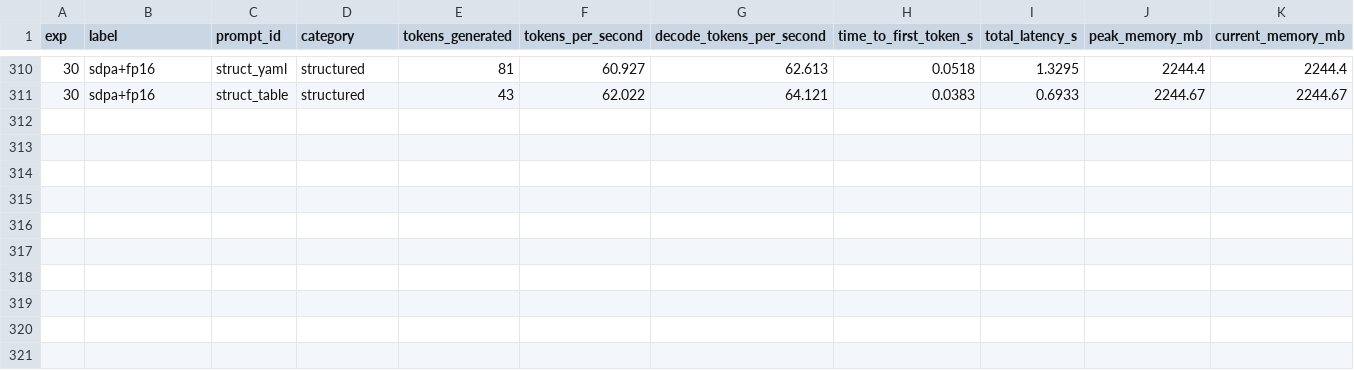
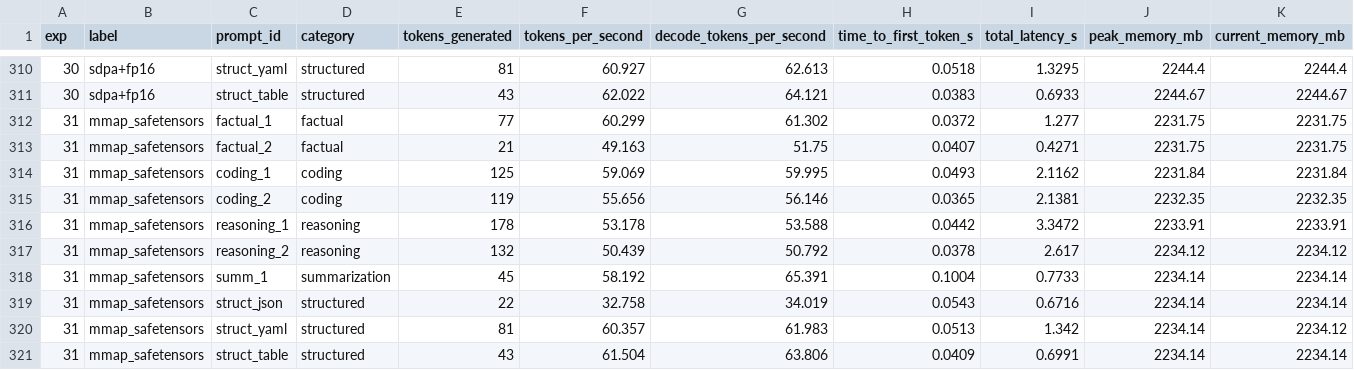
Before and after one commit to mauriciotorres-ds/flash-moe, a CSV file: inference-research/results/benchmark_history.csv, drawn as a sheet; only a part is shown, gaps mark what is left out; rows hold the shown columns only; the diff names each change by its address in the sheet, - before the commit and + after, or states it on an @@ line.

Commit message:
exp031: Lazy mmap weight loading (safetensors) 54.062 tok/s — discard

```diff
--- a/inference-research/results/benchmark_history.csv
+++ b/inference-research/results/benchmark_history.csv
+row 312: 31 | mmap_safetensors | factual_1 | factual | 77 | 60.299 | 61.302 | 0.0372 | 1.277 | 2231.75 | 2231.75
+row 313: 31 | mmap_safetensors | factual_2 | factual | 21 | 49.163 | 51.75 | 0.0407 | 0.4271 | 2231.75 | 2231.75
+row 314: 31 | mmap_safetensors | coding_1 | coding | 125 | 59.069 | 59.995 | 0.0493 | 2.1162 | 2231.84 | 2231.84
+row 315: 31 | mmap_safetensors | coding_2 | coding | 119 | 55.656 | 56.146 | 0.0365 | 2.1381 | 2232.35 | 2232.35
+row 316: 31 | mmap_safetensors | reasoning_1 | reasoning | 178 | 53.178 | 53.588 | 0.0442 | 3.3472 | 2233.91 | 2233.91
+row 317: 31 | mmap_safetensors | reasoning_2 | reasoning | 132 | 50.439 | 50.792 | 0.0378 | 2.617 | 2234.12 | 2234.12
+row 318: 31 | mmap_safetensors | summ_1 | summarization | 45 | 58.192 | 65.391 | 0.1004 | 0.7733 | 2234.14 | 2234.14
+row 319: 31 | mmap_safetensors | struct_json | structured | 22 | 32.758 | 34.019 | 0.0543 | 0.6716 | 2234.14 | 2234.14
+row 320: 31 | mmap_safetensors | struct_yaml | structured | 81 | 60.357 | 61.983 | 0.0513 | 1.342 | 2234.14 | 2234.12
+row 321: 31 | mmap_safetensors | struct_table | structured | 43 | 61.504 | 63.806 | 0.0409 | 0.6991 | 2234.14 | 2234.14
```
Also changed, not shown: inference-research/results/experiments.csv, 5 other files.
